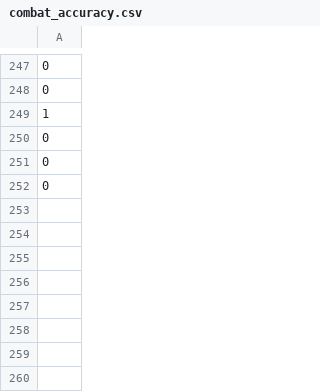
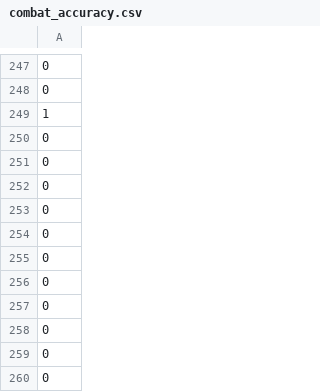
Before and after one commit to Mint-Peraya/Bunny-is-on-farm, a CSV file: Data/combat_accuracy.csv, drawn as a sheet; only a part is shown, gaps mark what is left out; the diff names each change by its address in the sheet, - before the commit and + after, or states it on an @@ line.

```diff
--- a/Data/combat_accuracy.csv
+++ b/Data/combat_accuracy.csv
+row 253: 0
+row 254: 0
+row 255: 0
+row 256: 0
+row 257: 0
+row 258: 0
+row 259: 0
+row 260: 0
```
Also changed, not shown: Data/bunny_positions.csv, Data/inventory_usage.csv, 4 other files.
